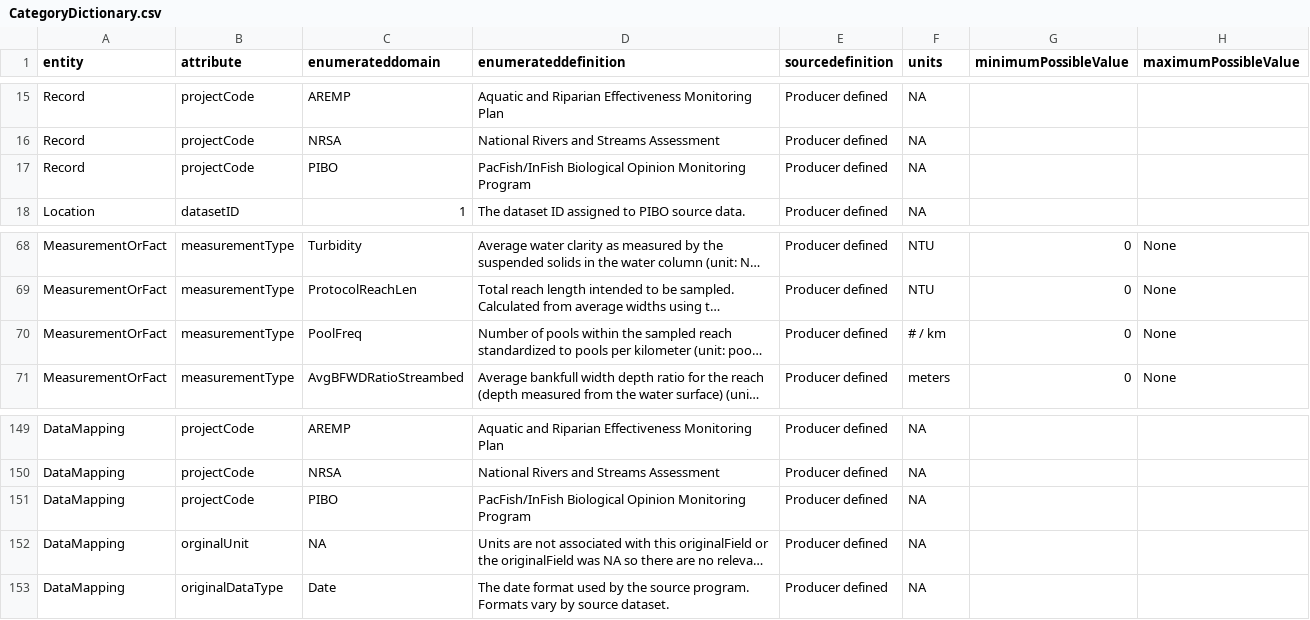
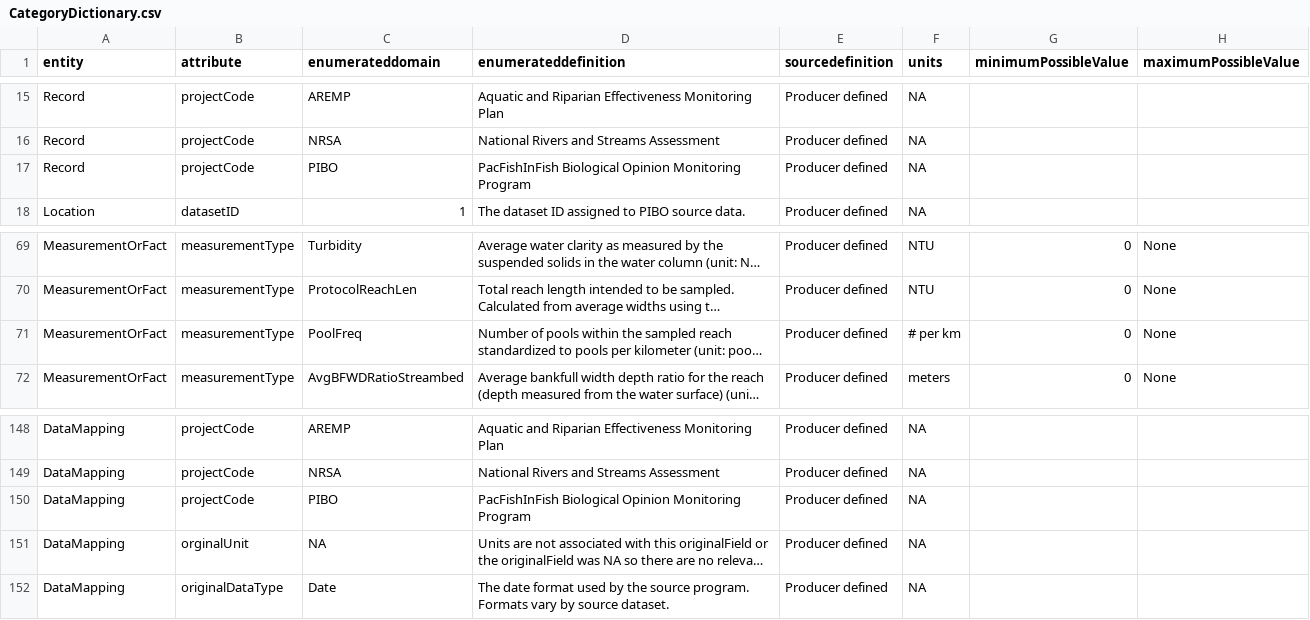
Before and after one commit to rascully/Stream-Monitoring-Data-Exchange-Specifications, a CSV file: Data/CategoryDictionary.csv, drawn as a sheet; only a part is shown, gaps mark what is left out; long unchanged cells end in …; addresses are those after the commit; the diff covers the shown part only; the diff names each change by its address in the sheet, - before the commit and + after, or states it on an @@ line.

```diff
--- a/Data/CategoryDictionary.csv
+++ b/Data/CategoryDictionary.csv
-D17 (enumerateddefinition): PacFish/InFish Biological Opinion…
+D17 (enumerateddefinition): PacFishInFish Biological Opinion…
-F71 (units): # / km
+F71 (units): # per km
-D150 (enumerateddefinition): PacFish/InFish Biological Opinion…
+D150 (enumerateddefinition): PacFishInFish Biological Opinion…
```
Also changed, not shown: 2 added rows, 5 removed rows and 15 edited cells elsewhere in this file.
